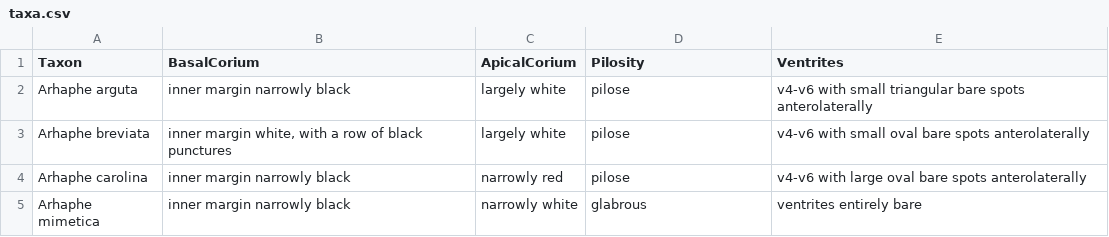
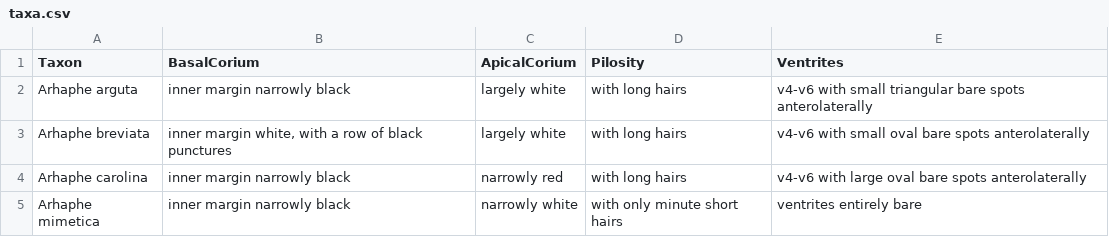
Before and after one commit to zdankowicz/homalodisca, a CSV file: identikit/kb/arhaphe/taxa.csv, drawn as a sheet.

Commit message:
Update taxa.csv

```diff
--- a/identikit/kb/arhaphe/taxa.csv
+++ b/identikit/kb/arhaphe/taxa.csv
@@ -1,5 +1,5 @@
 Taxon,BasalCorium,ApicalCorium,Pilosity,Ventrites
-Arhaphe arguta,inner margin narrowly black,largely white,pilose,v4-v6 with small triangular bare spots anterolaterally
-Arhaphe breviata,"inner margin white, with a row of black punctures",largely white,pilose,v4-v6 with small oval bare spots anterolaterally
-Arhaphe carolina,inner margin narrowly black,narrowly red,pilose,v4-v6 with large oval bare spots anterolaterally
-Arhaphe mimetica,inner margin narrowly black,narrowly white,glabrous,ventrites entirely bare
+Arhaphe arguta,inner margin narrowly black,largely white,with long hairs,v4-v6 with small triangular bare spots anterolaterally
+Arhaphe breviata,"inner margin white, with a row of black punctures",largely white,with long hairs,v4-v6 with small oval bare spots anterolaterally
+Arhaphe carolina,inner margin narrowly black,narrowly red,with long hairs,v4-v6 with large oval bare spots anterolaterally
+Arhaphe mimetica,inner margin narrowly black,narrowly white,with only minute short hairs,ventrites entirely bare
```
